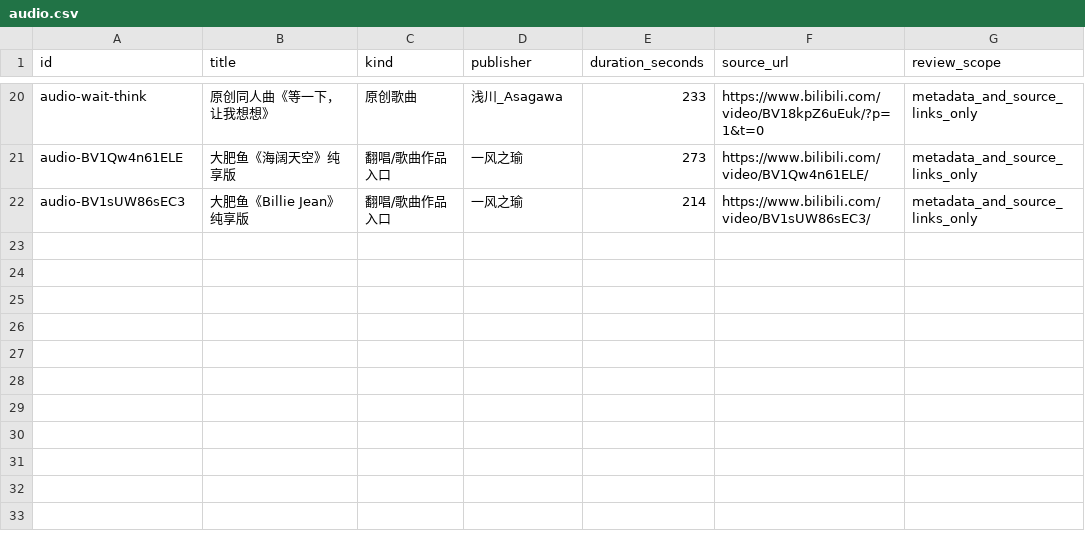
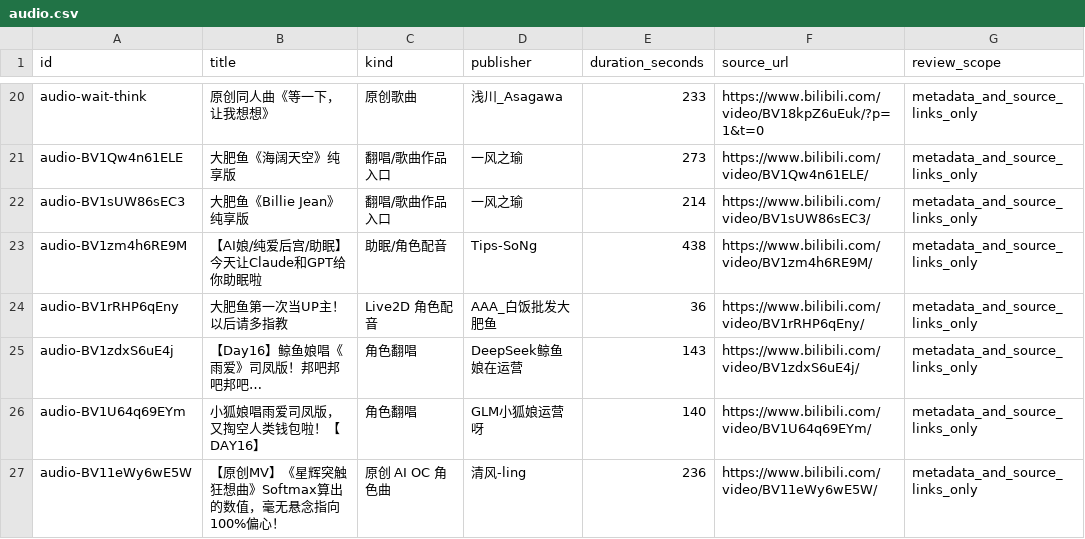
Before and after one commit to HABAI182/ai-girls-atlas, a CSV file: data/audio.csv, drawn as a sheet; only a part is shown, gaps mark what is left out; the diff names each change by its address in the sheet, - before the commit and + after, or states it on an @@ line.

```diff
--- a/data/audio.csv
+++ b/data/audio.csv
+row 23: audio-BV1zm4h6RE9M | 【AI娘/纯爱后宫/助眠】今天让Claude和GPT给你助眠啦 | 助眠/角色配音 | Tips-SoNg | 438 | https://www.bilibili.com/video/BV1zm4h6RE9M/ | metadata_and_source_links_only
+row 24: audio-BV1rRHP6qEny | 大肥鱼第一次当UP主！以后请多指教 | Live2D 角色配音 | AAA_白饭批发大肥鱼 | 36 | https://www.bilibili.com/video/BV1rRHP6qEny/ | metadata_and_source_links_only
+row 25: audio-BV1zdxS6uE4j | 【Day16】鲸鱼娘唱《雨爱》司凤版！邦吧邦吧邦吧… | 角色翻唱 | DeepSeek鲸鱼娘在运营 | 143 | https://www.bilibili.com/video/BV1zdxS6uE4j/ | metadata_and_source_links_only
+row 26: audio-BV1U64q69EYm | 小狐娘唱雨爱司凤版，又掏空人类钱包啦！【DAY16】 | 角色翻唱 | GLM小狐娘运营呀 | 140 | https://www.bilibili.com/video/BV1U64q69EYm/ | metadata_and_source_links_only
+row 27: audio-BV11eWy6wE5W | 【原创MV】《星辉突触狂想曲》Softmax算出的数值，毫无悬念指向100%偏心！ | 原创 AI OC 角色曲 | 清风-ling | 236 | https://www.bilibili.com/video/BV11eWy6wE5W/ | metadata_and_source_links_only
```
Also changed, not shown: data/characters.csv, data/memes.csv, 31 other files.
